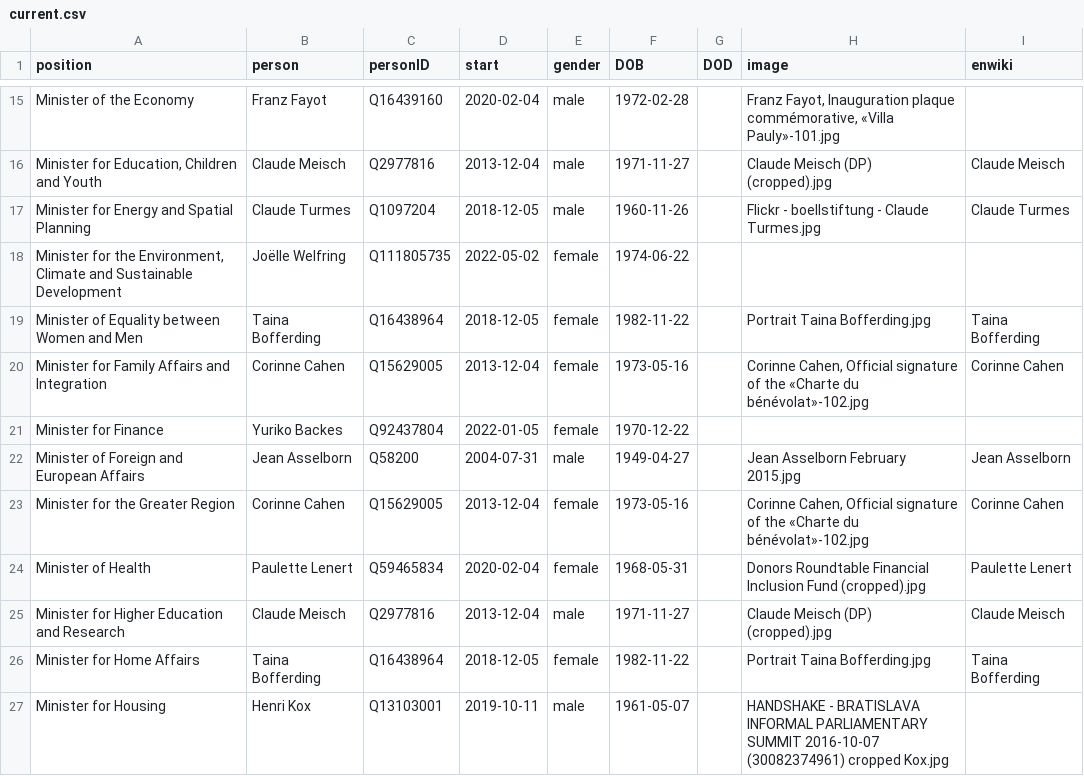
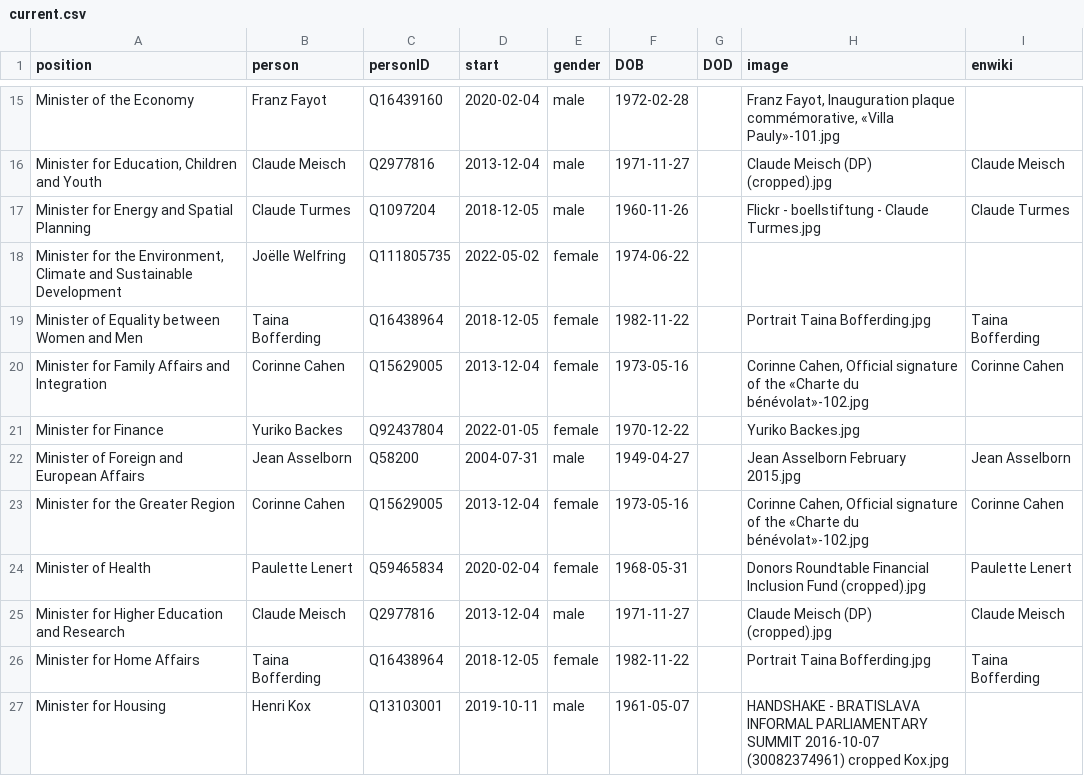
Before and after one commit to every-politician-scrapers/luxembourg-cabinet, a CSV file: html/current.csv, drawn as a sheet; only a part is shown, gaps mark what is left out.

```diff
--- a/html/current.csv
+++ b/html/current.csv
@@ -20,3 +20,3 @@ Minister of Equality between Women and Men,Taina Bofferding,Q16438964,2018-12-05
 Minister for Family Affairs and Integration,Corinne Cahen,Q15629005,2013-12-04,female,1973-05-16,,"Corinne Cahen, Official signature of the «Charte du bénévolat»-102.jpg",Corinne Cahen
-Minister for Finance,Yuriko Backes,Q92437804,2022-01-05,female,1970-12-22,,,
+Minister for Finance,Yuriko Backes,Q92437804,2022-01-05,female,1970-12-22,,Yuriko Backes.jpg,
 Minister of Foreign and European Affairs,Jean Asselborn,Q58200,2004-07-31,male,1949-04-27,,Jean Asselborn February 2015.jpg,Jean Asselborn
```
Also changed, not shown: html/holders21.csv.
